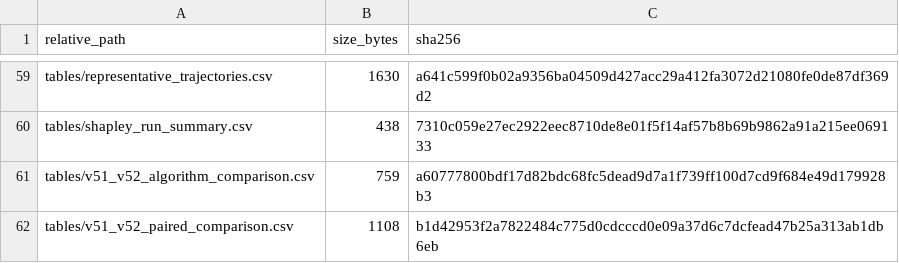
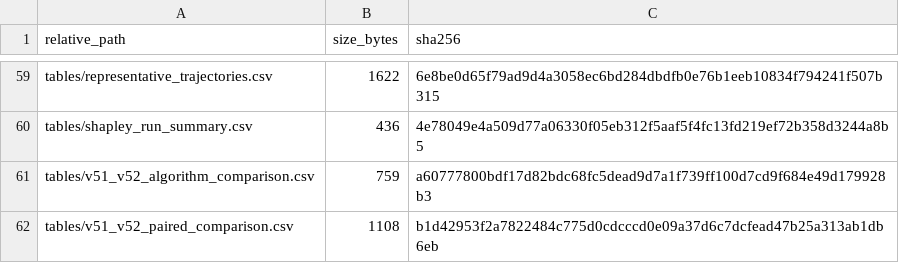
Before and after one commit to HanchiZhao/multitaxi-bench, a CSV file: paper_artifacts/final_20260811/SHA256SUMS.csv, drawn as a sheet; only a part is shown, gaps mark what is left out; the diff covers the shown part only; the diff names each change by its address in the sheet, - before the commit and + after, or states it on an @@ line.

```diff
--- a/paper_artifacts/final_20260811/SHA256SUMS.csv
+++ b/paper_artifacts/final_20260811/SHA256SUMS.csv
-B59 (size_bytes): 1630
+B59 (size_bytes): 1622
-C59 (sha256): a641c599f0b02a9356ba04509d427acc29a412fa3072d21080fe0de87df369d2
+C59 (sha256): 6e8be0d65f79ad9d4a3058ec6bd284dbdfb0e76b1eeb10834f794241f507b315
-B60 (size_bytes): 438
+B60 (size_bytes): 436
-C60 (sha256): 7310c059e27ec2922eec8710de8e01f5f14af57b8b69b9862a91a215ee069133
+C60 (sha256): 4e78049e4a509d77a06330f05eb312f5aaf5f4fc13fd219ef72b358d3244a8b5
```
Also changed, not shown: 64 edited cells elsewhere in this file, 1 other file.
